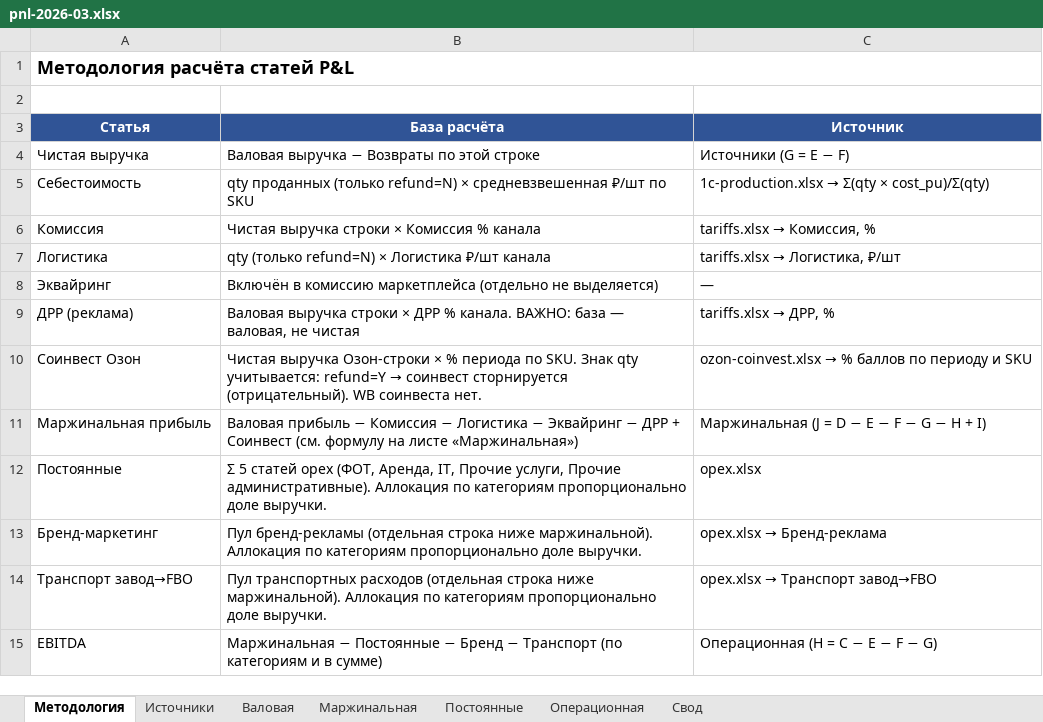
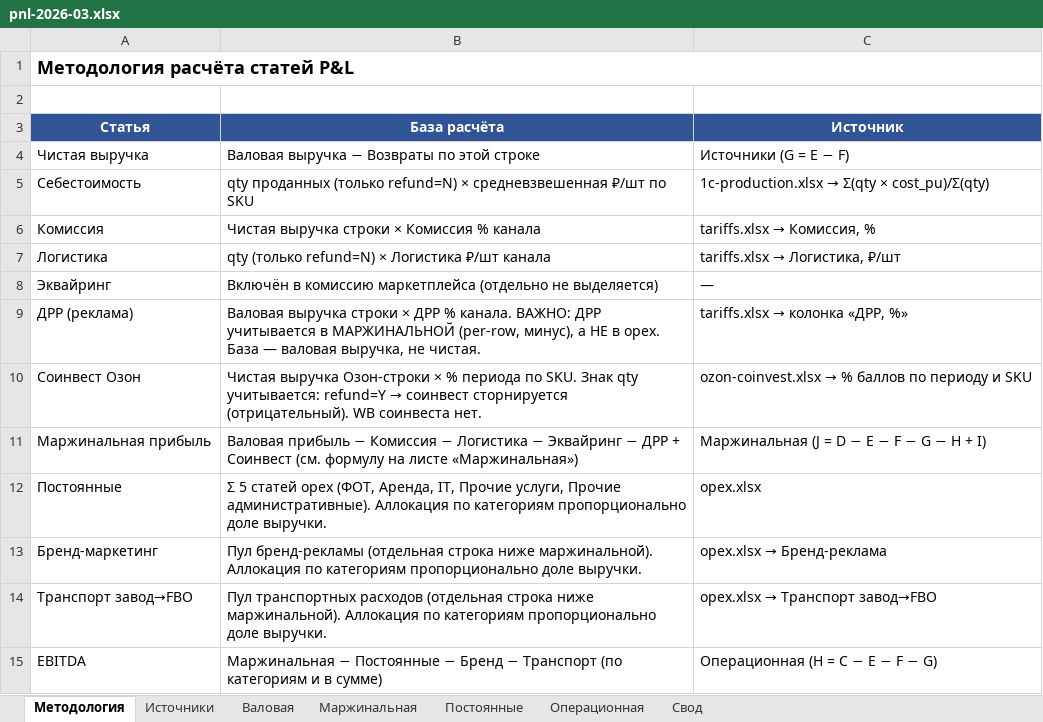
Before and after one commit to aturilin/ai_simulation_data, an Excel workbook: pnl-2026-03.xlsx, sheet Методология, drawn as a sheet; values as stored, in another font and other column widths than the file's, no borders; the diff names each change by its address in the sheet, - before the commit and + after, or states it on an @@ line.

```diff
--- a/pnl-2026-03.xlsx (sheet Методология)
+++ b/pnl-2026-03.xlsx (sheet Методология)
-B9 (База расчёта): …канала. ВАЖНО: база — валовая, не чистая
+B9 (База расчёта): …канала. ВАЖНО: ДРР учитывается в МАРЖИНАЛЬНОЙ (per-row, минус), а НЕ в opex. База — валовая выручка, не чистая.
@@ C9 (Источник): tariffs.xlsx → ДРР, % → tariffs.xlsx → колонка «ДРР, %» @@
```
